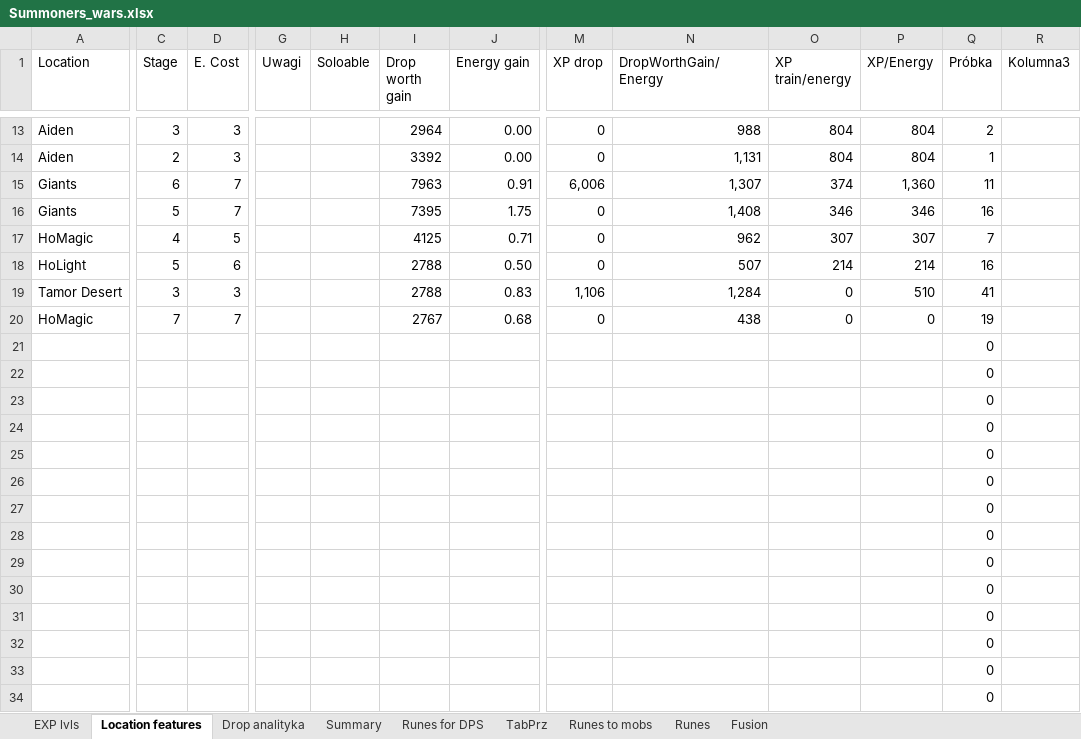
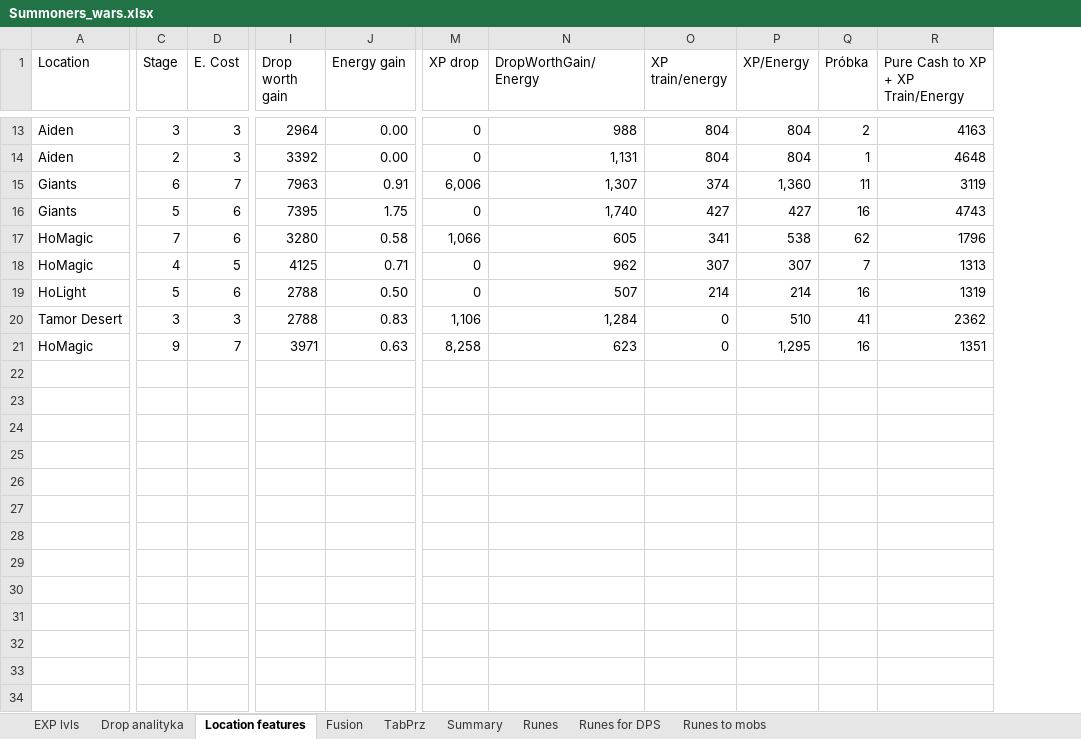
Before and after one commit to mariusz1976/mmorpg, an Excel workbook: Summoners_wars.xlsx, sheet Location features, drawn as a sheet; only a part is shown, gaps mark what is left out; values as stored, in another font and other column widths than the file's, no borders; table styles not drawn; removed rows and columns are numbered as before the commit, all else as after; rows hold the shown columns only; the diff covers the shown part only; the diff names each change by its address in the sheet, - before the commit and + after, or states it on an @@ line.

```diff
--- a/Summoners_wars.xlsx (sheet Location features)
+++ b/Summoners_wars.xlsx (sheet Location features)
@@ sheet tab order changed: EXP lvls | Drop analityka | Location features | Fusion | TabPrz | Summary | Runes | Runes for DPS | Runes to mobs @@
@@ column G (Uwagi) hidden, empty @@
@@ column H (Soloable) hidden, empty @@
-column R (Kolumna3), empty
+column R, row 1: Pure Cash to XP + XP Train/Energy; rows 13-16: 4163 | 4648 | 3119 | 4743; rows 18-21: 1313 | 1319 | 2362 | 1351
-D16 (E. Cost): 7
+D16 (E. Cost): 6
-N16 (DropWorthGain/Energy): 1,408
+N16 (DropWorthGain/Energy): 1,740
-O16 (XP train/energy): 346
+O16 (XP train/energy): 427
-P16 (XP/Energy): 346
+P16 (XP/Energy): 427
+row 17: HoMagic | 7 | 6 | 3280 | 0.58 | 1,066 | 605 | 341 | 538 | 62 | 1796
-C21 (Stage): 7
+C21 (Stage): 9
-I21 (Drop worth gain): 2767
+I21 (Drop worth gain): 3971
-J21 (Energy gain): 0.68
+J21 (Energy gain): 0.63
-M21 (XP drop): 0
+M21 (XP drop): 8,258
-N21 (DropWorthGain/Energy): 438
+N21 (DropWorthGain/Energy): 623
-P21 (XP/Energy): 0
+P21 (XP/Energy): 1,295
-Q21 (Próbka): 19
+Q21 (Próbka): 16
-row 21:  |  |  |  |  |  |  |  |  |  |  | 0
-row 22:  |  |  |  |  |  |  |  |  |  |  | 0
-row 23:  |  |  |  |  |  |  |  |  |  |  | 0
-row 24:  |  |  |  |  |  |  |  |  |  |  | 0
-row 25:  |  |  |  |  |  |  |  |  |  |  | 0
-row 26:  |  |  |  |  |  |  |  |  |  |  | 0
-row 27:  |  |  |  |  |  |  |  |  |  |  | 0
-row 28:  |  |  |  |  |  |  |  |  |  |  | 0
-row 29:  |  |  |  |  |  |  |  |  |  |  | 0
-row 30:  |  |  |  |  |  |  |  |  |  |  | 0
-row 31:  |  |  |  |  |  |  |  |  |  |  | 0
-row 32:  |  |  |  |  |  |  |  |  |  |  | 0
-row 33:  |  |  |  |  |  |  |  |  |  |  | 0
-row 34:  |  |  |  |  |  |  |  |  |  |  | 0
```
Also changed, not shown: 1 added row, 76 removed rows and 7 edited cells elsewhere in this sheet, sheet Drop analityka, sheet TabPrz, sheet Fusion, sheet EXP lvls, sheet Summary, formulas that keep their value.
